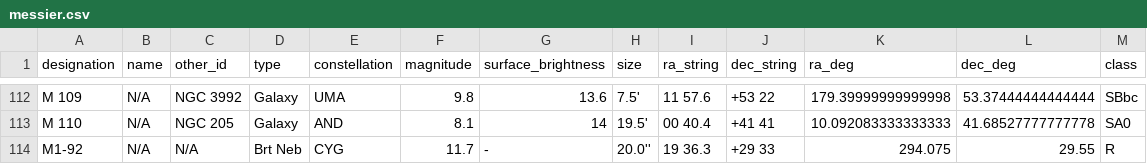
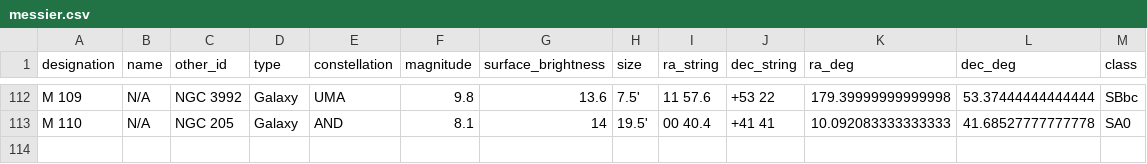
Before and after one commit to stone17/my_sky_observer, a CSV file: catalogs/messier.csv, drawn as a sheet; only a part is shown, gaps mark what is left out.

```diff
--- a/catalogs/messier.csv
+++ b/catalogs/messier.csv
@@ -113,2 +113 @@ M 109,N/A,NGC 3992,Galaxy,UMA,9.8,13.6,7.5',11 57.6,+53 22,179.39999999999998,53
 M 110,N/A,NGC  205,Galaxy,AND,8.1,14,19.5',00 40.4,+41 41,10.092083333333333,41.68527777777778,SA0
-M1-92,N/A,N/A,Brt Neb,CYG,11.7,-,20.0'',19 36.3,+29 33,294.075,29.55,R
```
Also changed, not shown: catalogs/others.csv, 3 other files.
